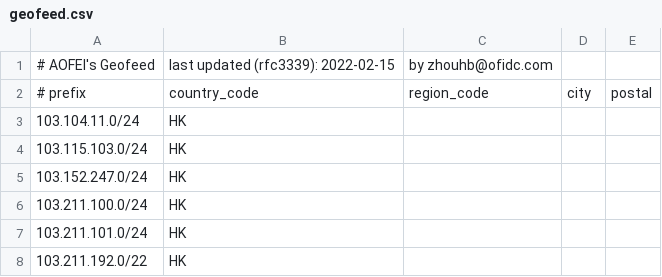
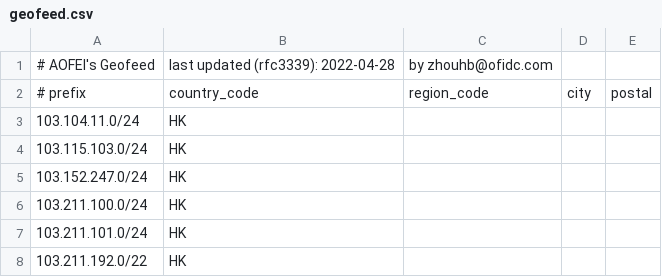
Before and after one commit to zhouhb25/geofeed, a CSV file: geofeed.csv, drawn as a sheet; only a part is shown.

Commit message:
Update geofeed.csv

```diff
--- a/geofeed.csv
+++ b/geofeed.csv
@@ -1,2 +1,2 @@
-# AOFEI's Geofeed, last updated (rfc3339): 2022-02-15, by zhouhb@ofidc.com
+# AOFEI's Geofeed, last updated (rfc3339): 2022-04-28, by zhouhb@ofidc.com
 # prefix,country_code,region_code,city,postal
```
